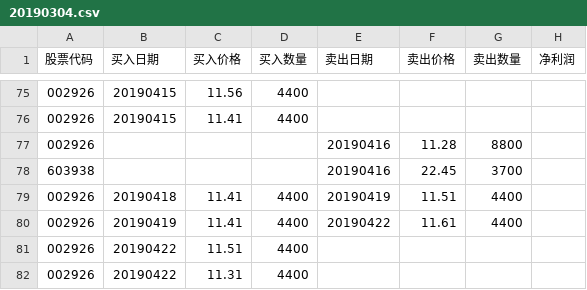
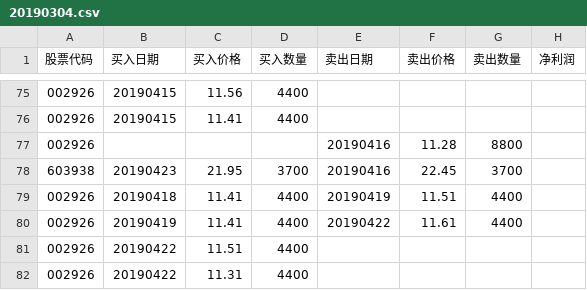
Before and after one commit to q2019/2019, a CSV file: 20190304.csv, drawn as a sheet; only a part is shown, gaps mark what is left out.

Commit message:
买入三孚股份

```diff
--- a/20190304.csv
+++ b/20190304.csv
@@ -77,3 +77,3 @@
 002926,,,,20190416,11.28,8800,
-603938,,,,20190416,22.45,3700,
+603938,20190423,21.95,3700,20190416,22.45,3700,
 002926,20190418,11.41,4400,20190419,11.51,4400,
```
